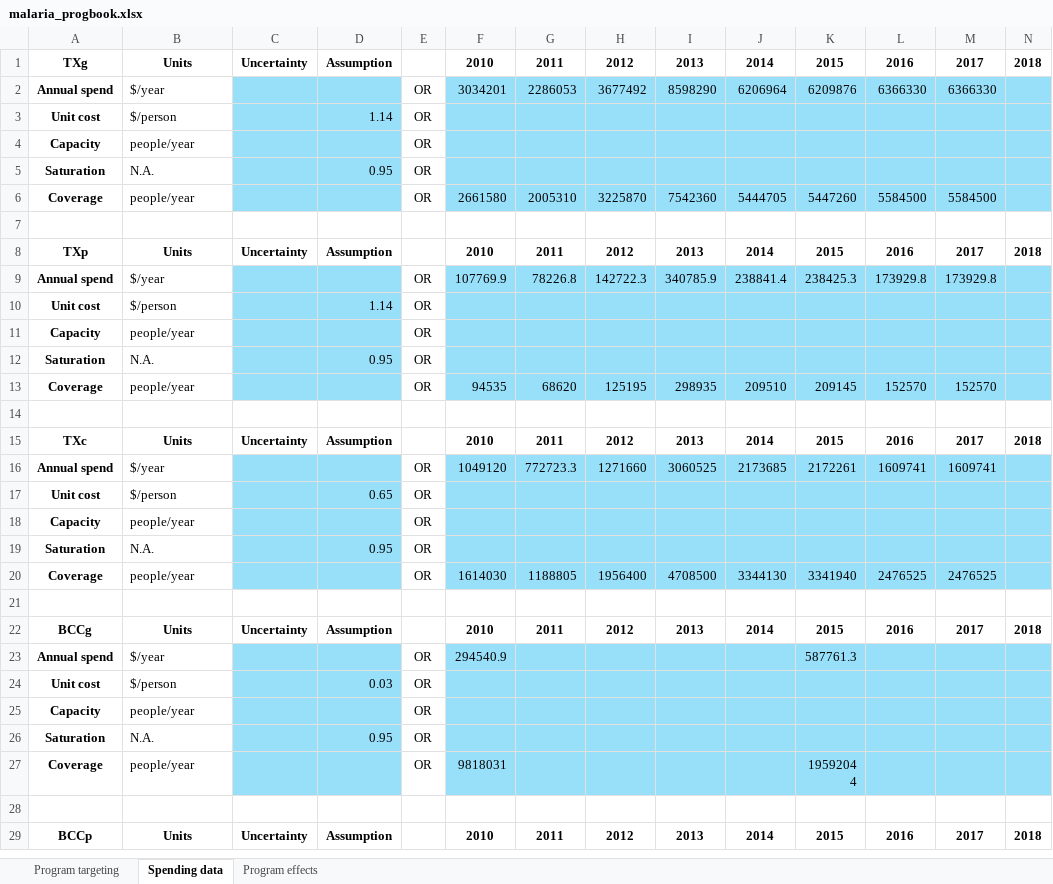
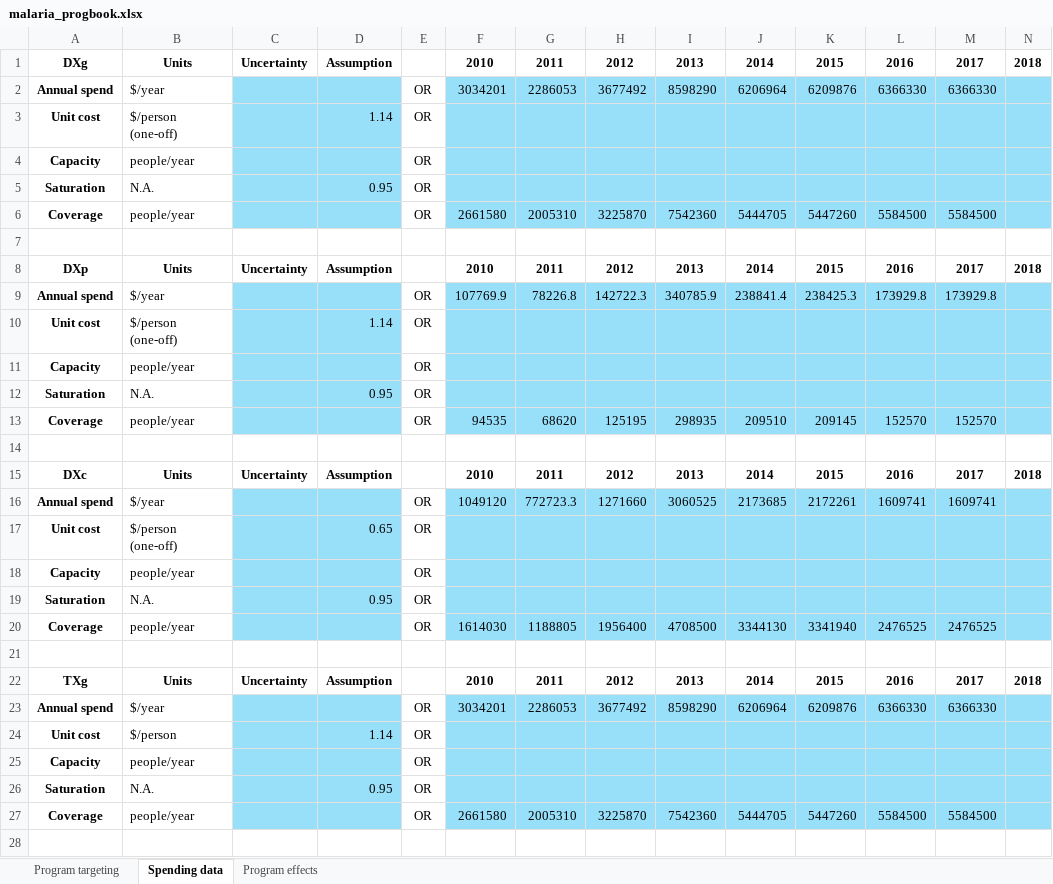
Before and after one commit to atomicateam/atomica, an Excel workbook: atomica/library/malaria_progbook.xlsx, sheet Spending data, drawn as a sheet; only a part is shown; the shorter side is filled out with more unchanged rows; values as stored, in another font and other column widths than the file's, no borders; conditional formats not drawn; rows hold the shown columns only; the diff names each change by its address in the sheet, - before the commit and + after, or states it on an @@ line.

Commit message:
Updated malaria model

```diff
--- a/atomica/library/malaria_progbook.xlsx (sheet Spending data)
+++ b/atomica/library/malaria_progbook.xlsx (sheet Spending data)
+row 1: DXg | Units | Uncertainty | Assumption |  | 2010 | 2011 | 2012 | 2013 | 2014 | 2015 | 2016 | 2017 | 2018
+row 2: Annual spend | $/year |  |  | OR | 3034201 | 2286053 | 3677492 | 8598290 | 6206964 | 6209876 | 6366330 | 6366330
+row 3: Unit cost | $/person (one-off) |  | 1.14 | OR
+row 4: Capacity | people/year |  |  | OR
+row 5: Saturation | N.A. |  | 0.95 | OR
+row 6: Coverage | people/year |  |  | OR | 2661580 | 2005310 | 3225870 | 7542360 | 5444705 | 5447260 | 5584500 | 5584500
+row 7: (empty)
+row 8: DXp | Units | Uncertainty | Assumption |  | 2010 | 2011 | 2012 | 2013 | 2014 | 2015 | 2016 | 2017 | 2018
+row 9: Annual spend | $/year |  |  | OR | 107769.9 | 78226.8 | 142722.3 | 340785.9 | 238841.4 | 238425.3 | 173929.8 | 173929.8
+row 10: Unit cost | $/person (one-off) |  | 1.14 | OR
+row 11: Capacity | people/year |  |  | OR
+row 12: Saturation | N.A. |  | 0.95 | OR
+row 13: Coverage | people/year |  |  | OR | 94535 | 68620 | 125195 | 298935 | 209510 | 209145 | 152570 | 152570
+row 14: (empty)
+row 15: DXc | Units | Uncertainty | Assumption |  | 2010 | 2011 | 2012 | 2013 | 2014 | 2015 | 2016 | 2017 | 2018
+row 16: Annual spend | $/year |  |  | OR | 1049120 | 772723.3 | 1271660 | 3060525 | 2173685 | 2172261 | 1609741 | 1609741
+row 17: Unit cost | $/person (one-off) |  | 0.65 | OR
+row 18: Capacity | people/year |  |  | OR
+row 19: Saturation | N.A. |  | 0.95 | OR
+row 20: Coverage | people/year |  |  | OR | 1614030 | 1188805 | 1956400 | 4708500 | 3344130 | 3341940 | 2476525 | 2476525
+row 21: (empty)
```
Also changed, not shown: sheet Program targeting, sheet Program effects, formulas that keep their value, atomica/library/malaria_databook.xlsx, atomica/library/malaria_framework.xlsx.
